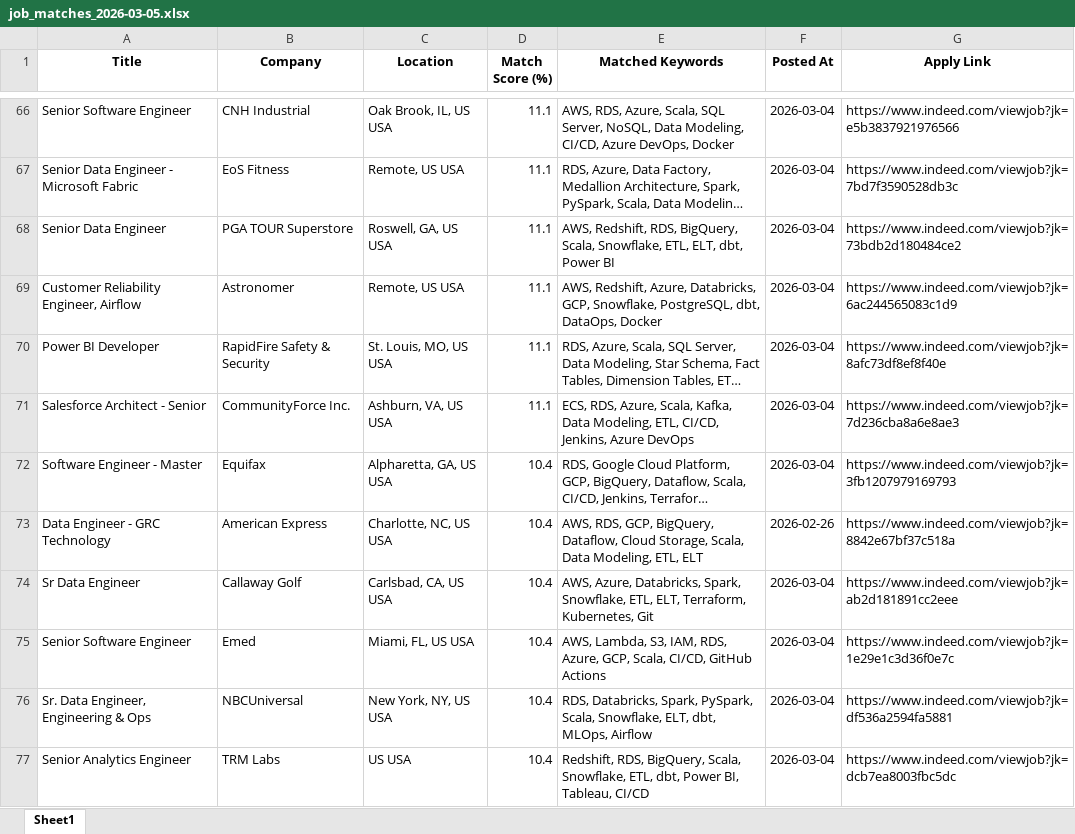
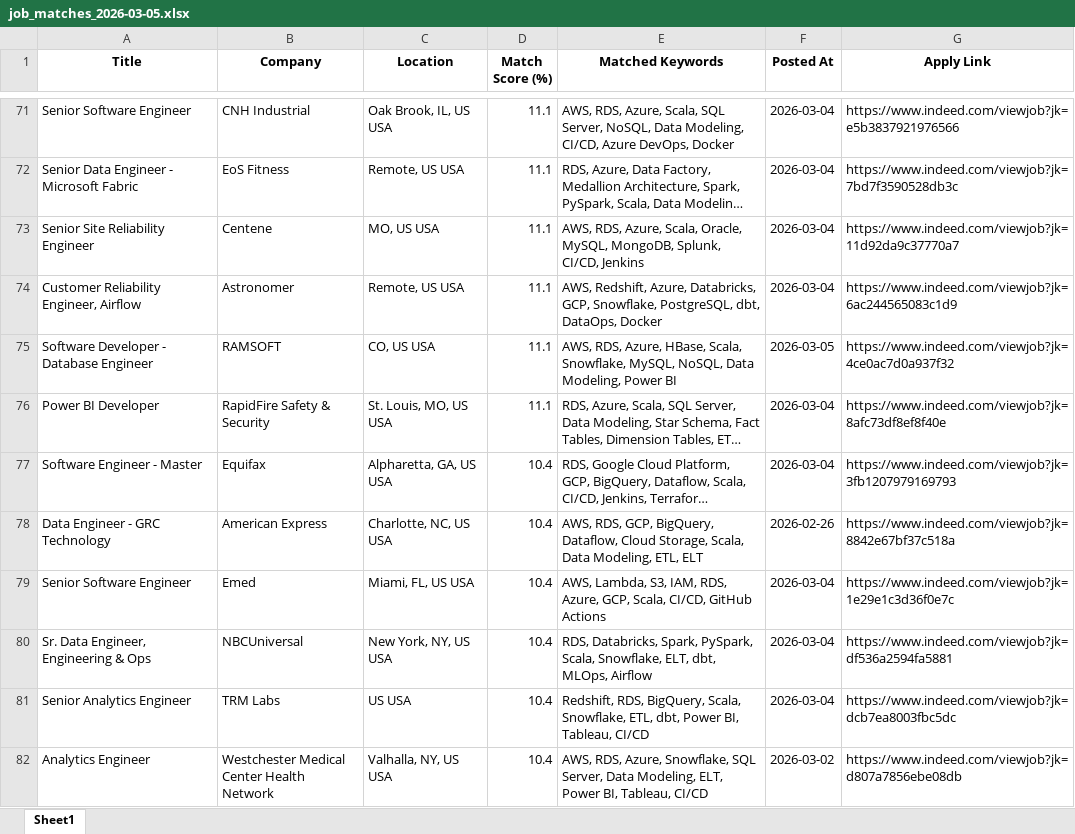
Before and after one commit to ssriramteja/Indeed_job_scrapper_DE, an Excel workbook: results/job_matches_2026-03-05.xlsx, sheet Sheet1, drawn as a sheet; only a part is shown, gaps mark what is left out; the shorter side is filled out with more unchanged rows; long unchanged cells end in …; values as stored, in another font and other column widths than the file's, no borders; removed rows and columns are numbered as before the commit, all else as after; the diff covers the shown part only; the diff names each change by its address in the sheet, - before the commit and + after, or states it on an @@ line.

```diff
--- a/results/job_matches_2026-03-05.xlsx (sheet Sheet1)
+++ b/results/job_matches_2026-03-05.xlsx (sheet Sheet1)
-row 68: Senior Data Engineer | PGA TOUR Superstore | Roswell, GA, US USA | 11.1 | AWS, Redshift, RDS, BigQuery, Scala, Snowflake, ETL, ELT, dbt, Power BI | 2026-03-04 | https://www.indeed.com/viewjob?jk=73bdb2d180484ce2
+row 73: Senior Site Reliability Engineer | Centene | MO, US USA | 11.1 | AWS, RDS, Azure, Scala, Oracle, MySQL, MongoDB, Splunk, CI/CD, Jenkins | 2026-03-04 | https://www.indeed.com/viewjob?jk=11d92da9c37770a7
+row 75: Software Developer - Database Engineer | RAMSOFT | CO, US USA | 11.1 | AWS, RDS, Azure, HBase, Scala, Snowflake, MySQL, NoSQL, Data Modeling, Power BI | 2026-03-05 | https://www.indeed.com/viewjob?jk=4ce0ac7d0a937f32
-row 71: Salesforce Architect - Senior | CommunityForce Inc. | Ashburn, VA, US USA | 11.1 | ECS, RDS, Azure, Scala, Kafka, Data Modeling, ETL, CI/CD, Jenkins, Azure DevOps | 2026-03-04 | https://www.indeed.com/viewjob?jk=7d236cba8a6e8ae3
-row 74: Sr Data Engineer | Callaway Golf | Carlsbad, CA, US USA | 10.4 | AWS, Azure, Databricks, Spark, Snowflake, ETL, ELT, Terraform, Kubernetes, Git | 2026-03-04 | https://www.indeed.com/viewjob?jk=ab2d181891cc2eee
```
Also changed, not shown: 8 added rows, 4 removed rows, 2 moved rows and 1 edited cell elsewhere in this sheet, 2 other files.
